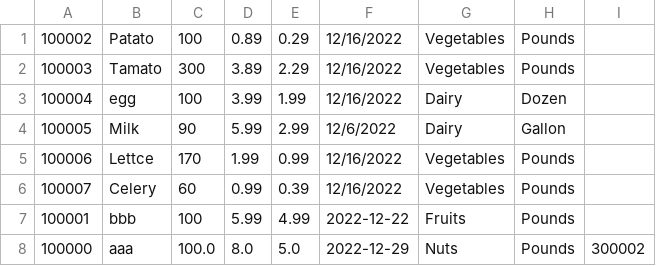
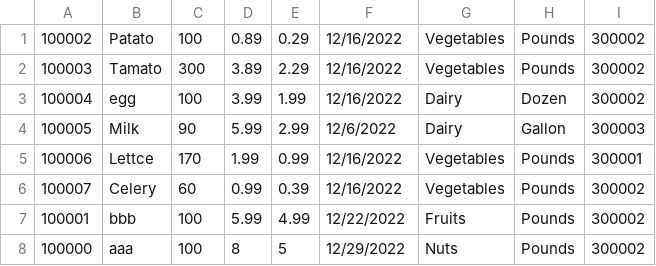
Before and after one commit to CrazyOp145/SoftwareEngineering4110, a CSV file: ItemProfile.csv, drawn as a sheet.

```diff
--- a/ItemProfile.csv
+++ b/ItemProfile.csv
@@ -1,8 +1,8 @@
-100002,Patato,100,0.89,0.29,12/16/2022,Vegetables,Pounds
-100003,Tamato,300,3.89,2.29,12/16/2022,Vegetables,Pounds
-100004,egg,100,3.99,1.99,12/16/2022,Dairy,Dozen
-100005,Milk,90,5.99,2.99,12/6/2022,Dairy,Gallon
-100006,Lettce,170,1.99,0.99,12/16/2022,Vegetables,Pounds
-100007,Celery,60,0.99,0.39,12/16/2022,Vegetables,Pounds
-100001,bbb,100,5.99,4.99,2022-12-22,Fruits,Pounds
-100000,aaa,100.0,8.0,5.0,2022-12-29,Nuts,Pounds,300002
+100002,Patato,100,0.89,0.29,12/16/2022,Vegetables,Pounds,300002
+100003,Tamato,300,3.89,2.29,12/16/2022,Vegetables,Pounds,300002
+100004,egg,100,3.99,1.99,12/16/2022,Dairy,Dozen,300002
+100005,Milk,90,5.99,2.99,12/6/2022,Dairy,Gallon,300003
+100006,Lettce,170,1.99,0.99,12/16/2022,Vegetables,Pounds,300001
+100007,Celery,60,0.99,0.39,12/16/2022,Vegetables,Pounds,300002
+100001,bbb,100,5.99,4.99,12/22/2022,Fruits,Pounds,300002
+100000,aaa,100,8,5,12/29/2022,Nuts,Pounds,300002
```
Also changed, not shown: PurchaseOrder500000.csv, 5 other files.
